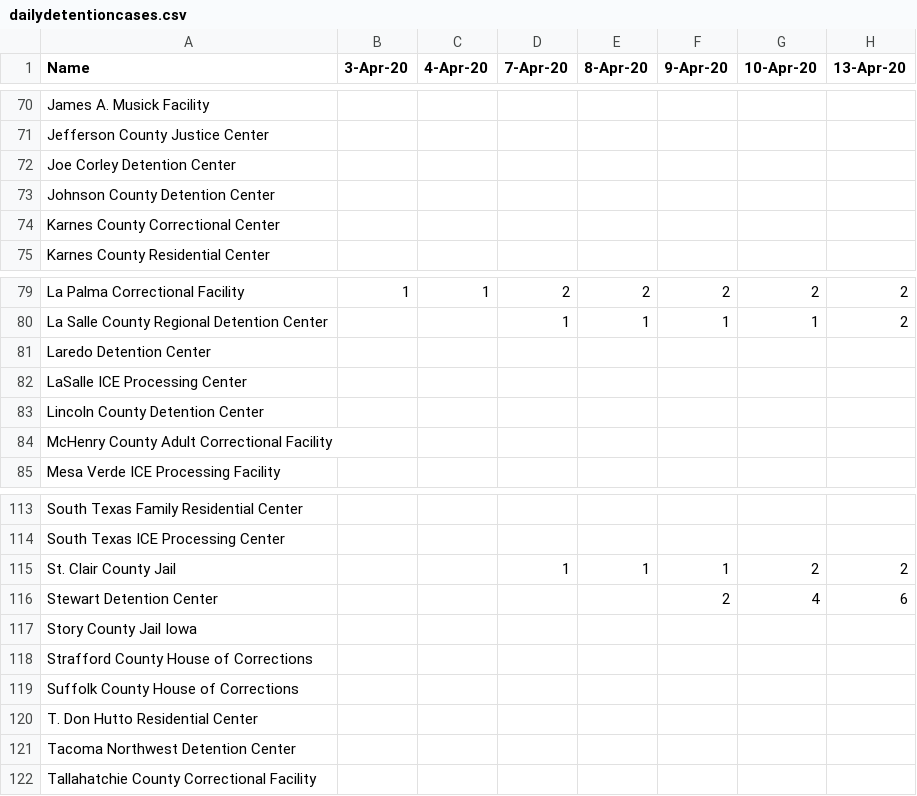
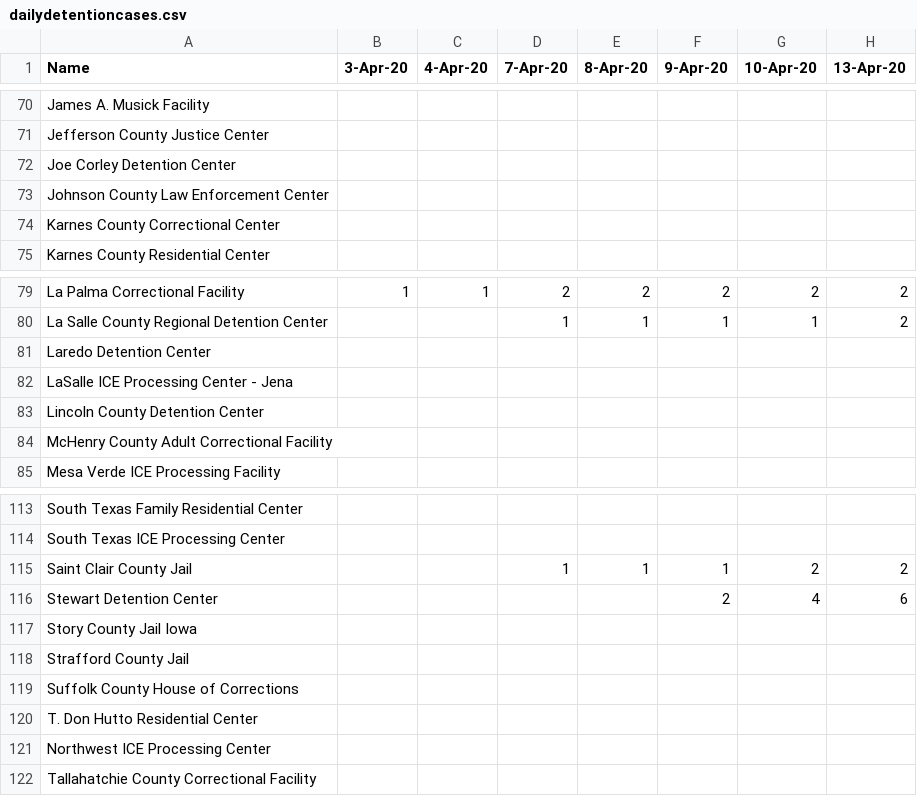
Before and after one commit to jakobtroidl/DetainedInDanger, a CSV file: data/dailydetentioncases.csv, drawn as a sheet; only a part is shown, gaps mark what is left out; the diff names each change by its address in the sheet, - before the commit and + after, or states it on an @@ line.

Commit message:
facility names

```diff
--- a/data/dailydetentioncases.csv
+++ b/data/dailydetentioncases.csv
-A73 (Name): Johnson County Detention Center
+A73 (Name): Johnson County Law Enforcement Center
-A82 (Name): LaSalle ICE Processing Center
+A82 (Name): LaSalle ICE Processing Center - Jena
-A115 (Name): St. Clair County Jail
+A115 (Name): Saint Clair County Jail
-A118 (Name): Strafford County House of Corrections
+A118 (Name): Strafford County Jail
-A121 (Name): Tacoma Northwest Detention Center
+A121 (Name): Northwest ICE Processing Center
```
Also changed, not shown: data/facilities.csv.
